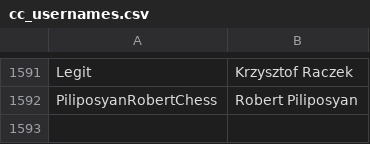
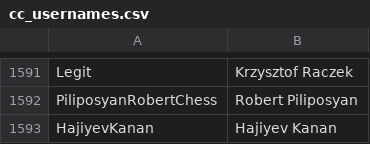
Before and after one commit to icekolobok/icekolobok.github.io, a CSV file: in/cc/cc_usernames.csv, drawn as a sheet; only a part is shown, gaps mark what is left out; the diff names each change by its address in the sheet, - before the commit and + after, or states it on an @@ line.

```diff
--- a/in/cc/cc_usernames.csv
+++ b/in/cc/cc_usernames.csv
+row 1593: HajiyevKanan | Hajiyev Kanan
```
Also changed, not shown: 36 other files.
